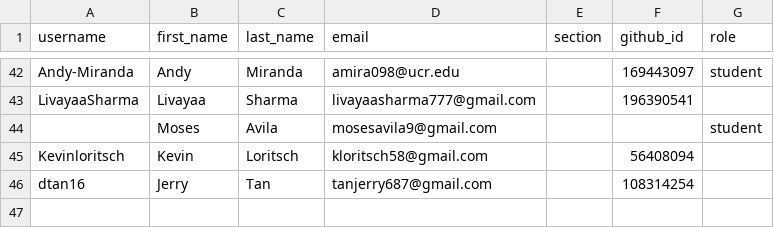
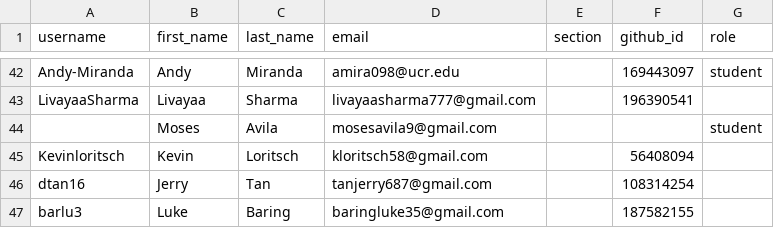
Before and after one commit to UCR-CS152/classroom50, a CSV file: cs152/roster.csv, drawn as a sheet; only a part is shown, gaps mark what is left out.

Commit message:
[Classroom 50] Add student: cs152/barlu3

```diff
--- a/cs152/roster.csv
+++ b/cs152/roster.csv
@@ -46 +46,2 @@ Kevinloritsch,Kevin,Loritsch,kloritsch58@gmail.com,,56408094,
 dtan16,Jerry,Tan,tanjerry687@gmail.com,,108314254,
+barlu3,Luke,Baring,baringluke35@gmail.com,,187582155,
```
